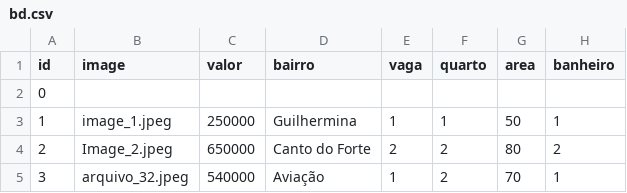
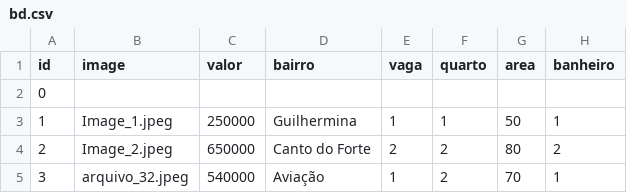
Before and after one commit to Julianadevjunior/projeto_teste_pages, a CSV file: bd.csv, drawn as a sheet; only a part is shown; the diff names each change by its address in the sheet, - before the commit and + after, or states it on an @@ line.

```diff
--- a/bd.csv
+++ b/bd.csv
-B3 (image): image_1.jpeg
+B3 (image): Image_1.jpeg
```
Also changed, not shown: 2 other files.
